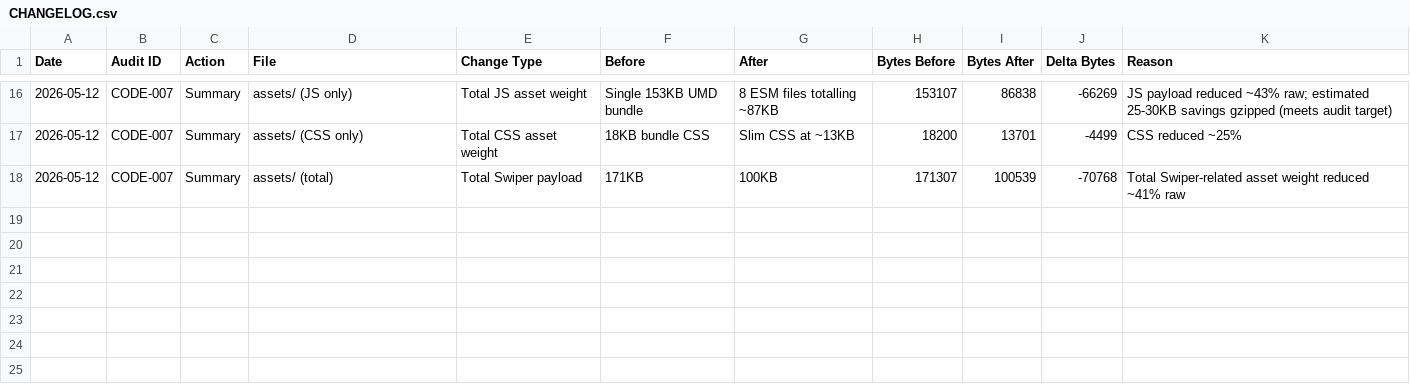
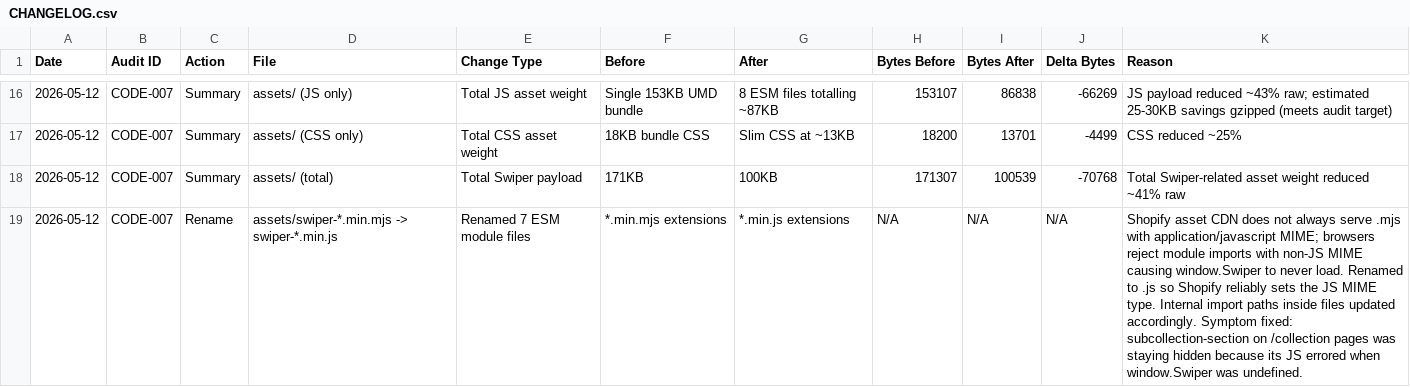
Before and after one commit to Aashutosh1632/Live-audit, a CSV file: CHANGELOG.csv, drawn as a sheet; only a part is shown, gaps mark what is left out.

```diff
--- a/CHANGELOG.csv
+++ b/CHANGELOG.csv
@@ -18 +18,2 @@ Date,Audit ID,Action,File,Change Type,Before,After,Bytes Before,Bytes After,Delt
 2026-05-12,CODE-007,Summary,assets/ (total),Total Swiper payload,171KB,100KB,171307,100539,-70768,Total Swiper-related asset weight reduced ~41% raw
+2026-05-12,CODE-007,Rename,assets/swiper-*.min.mjs -> swiper-*.min.js,Renamed 7 ESM module files,*.min.mjs extensions,*.min.js extensions,N/A,N/A,N/A,Shopify asset CDN does not always serve .mjs with application/javascript MIME; browsers reject module imports with non-JS MIME causing window.Swiper to never load. Renamed to .js so Shopify reliably sets the JS MIME type. Internal import paths inside files updated accordingly. Symptom fixed: subcollection-section on /collection pages was staying hidden because its JS errored when window.Swiper was undefined.
```
Also changed, not shown: 12 other files.
